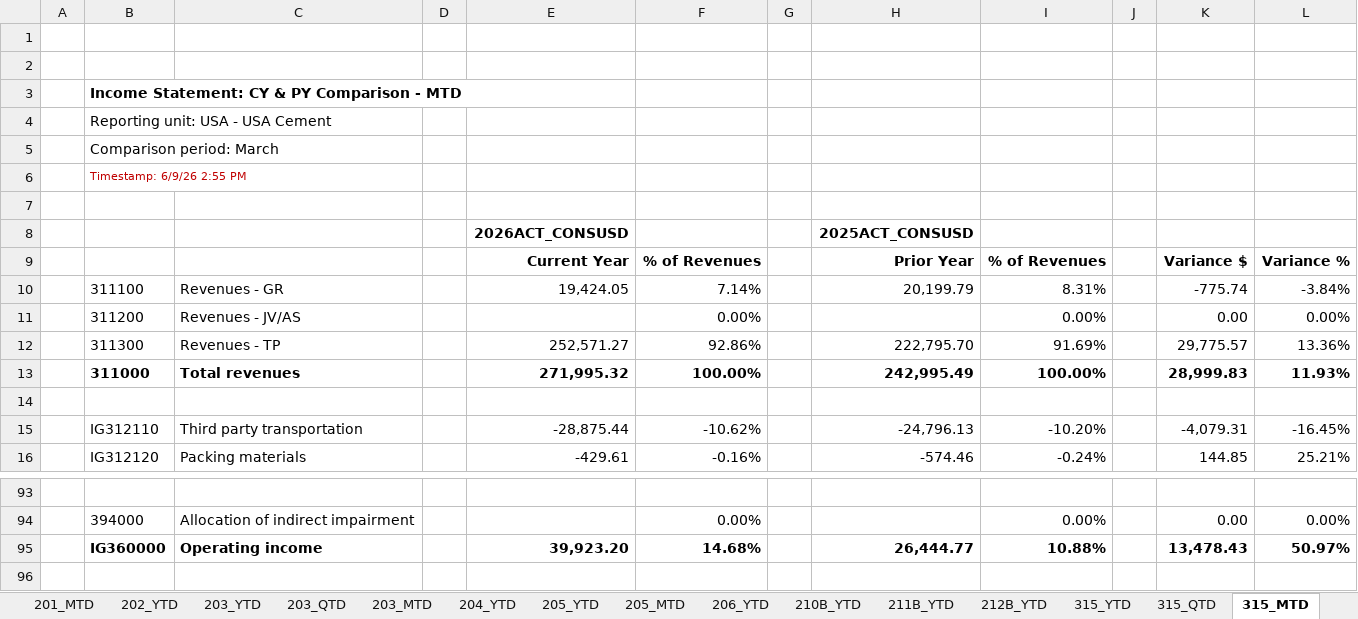
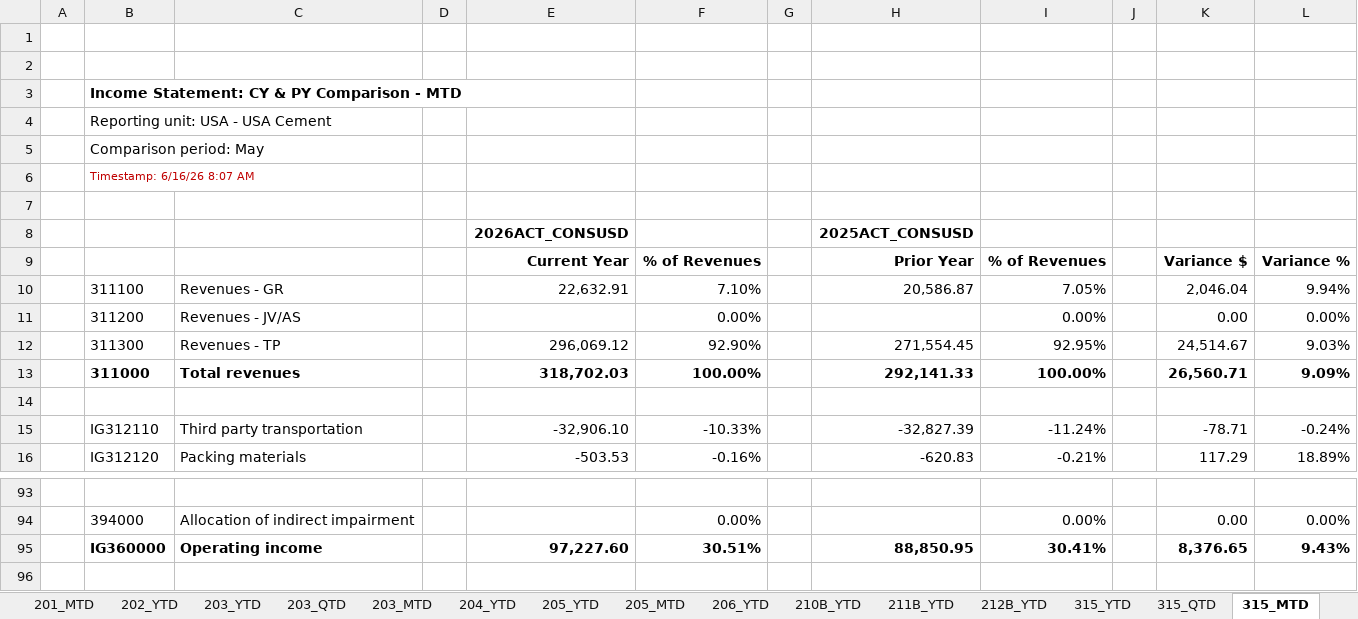
Before and after one commit to BMORENOA79/pyautogui-automation, an Excel workbook: USCEM Financial Statements.xlsx, sheet 315_MTD, drawn as a sheet; only a part is shown, gaps mark what is left out; values as stored, in another font and other column widths than the file's, no borders; charts and pictures not drawn; the diff covers the shown part only; the diff names each change by its address in the sheet, - before the commit and + after, or states it on an @@ line.

```diff
--- a/USCEM Financial Statements.xlsx (sheet 315_MTD)
+++ b/USCEM Financial Statements.xlsx (sheet 315_MTD)
-B5: Comparison period: March
+B5: Comparison period: May
-B6: Timestamp: 6/9/26 2:55 PM
+B6: Timestamp: 6/16/26 8:07 AM
-E10: 19,424.05
+E10: 22,632.91
-F10: 7.14%
+F10: 7.10%
-H10: 20,199.79
+H10: 20,586.87
-I10: 8.31%
+I10: 7.05%
-K10: -775.74
+K10: 2,046.04
-L10: -3.84%
+L10: 9.94%
-E12: 252,571.27
+E12: 296,069.12
-F12: 92.86%
+F12: 92.90%
-H12: 222,795.70
+H12: 271,554.45
-I12: 91.69%
+I12: 92.95%
-K12: 29,775.57
+K12: 24,514.67
-L12: 13.36%
+L12: 9.03%
-E13: 271,995.32
+E13: 318,702.03
-H13: 242,995.49
+H13: 292,141.33
-K13: 28,999.83
+K13: 26,560.71
-L13: 11.93%
+L13: 9.09%
-E15: -28,875.44
+E15: -32,906.10
-F15: -10.62%
+F15: -10.33%
-H15: -24,796.13
+H15: -32,827.39
-I15: -10.20%
+I15: -11.24%
-K15: -4,079.31
+K15: -78.71
-L15: -16.45%
+L15: -0.24%
-E16: -429.61
+E16: -503.53
-H16: -574.46
+H16: -620.83
-I16: -0.24%
+I16: -0.21%
-K16: 144.85
+K16: 117.29
-L16: 25.21%
+L16: 18.89%
-E95: 39,923.20
+E95: 97,227.60
-F95: 14.68%
+F95: 30.51%
-H95: 26,444.77
+H95: 88,850.95
-I95: 10.88%
+I95: 30.41%
-K95: 13,478.43
+K95: 8,376.65
-L95: 50.97%
+L95: 9.43%
```
Also changed, not shown: 333 edited cells elsewhere in this sheet, sheet 317_SCF, sheet 205_MTD, sheet 205_YTD, sheet 212B_YTD, sheet 402_QTD, sheet 211B_YTD, 17 more sheets, formulas that keep their value, hidden cells, charts or pictures, 41 other files.
